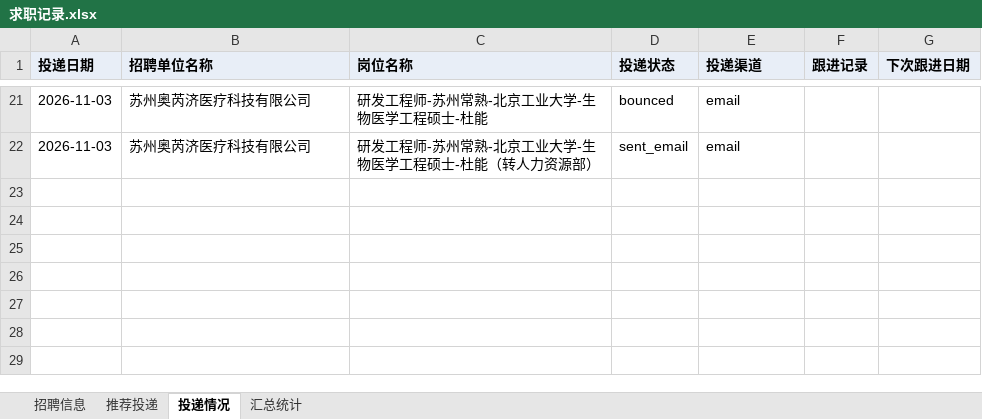
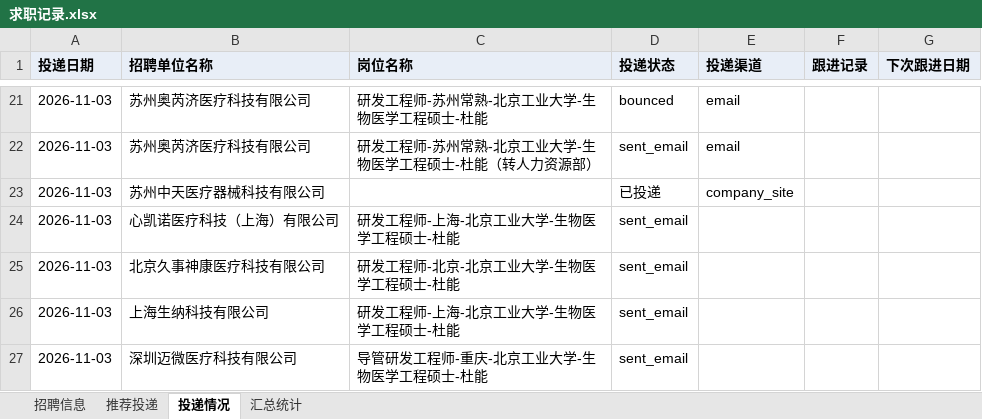
Before and after one commit to Zhengjinweizai/ob-search-vascular-stent, an Excel workbook: 求职记录.xlsx, sheet 投递情况, drawn as a sheet; only a part is shown, gaps mark what is left out; values as stored, in another font and other column widths than the file's, no borders; the diff names each change by its address in the sheet, - before the commit and + after, or states it on an @@ line.

```diff
--- a/求职记录.xlsx (sheet 投递情况)
+++ b/求职记录.xlsx (sheet 投递情况)
+row 23: 2026-11-03 | 苏州中天医疗器械科技有限公司 |  | 已投递 | company_site
+row 24: 2026-11-03 | 心凯诺医疗科技（上海）有限公司 | 研发工程师-上海-北京工业大学-生物医学工程硕士-杜能 | sent_email
+row 25: 2026-11-03 | 北京久事神康医疗科技有限公司 | 研发工程师-北京-北京工业大学-生物医学工程硕士-杜能 | sent_email
+row 26: 2026-11-03 | 上海生纳科技有限公司 | 研发工程师-上海-北京工业大学-生物医学工程硕士-杜能 | sent_email
+row 27: 2026-11-03 | 深圳迈微医疗科技有限公司 | 导管研发工程师-重庆-北京工业大学-生物医学工程硕士-杜能 | sent_email
```
Also changed, not shown: sheet 招聘信息, sheet 推荐投递, sheet 汇总统计, 2 other files.
